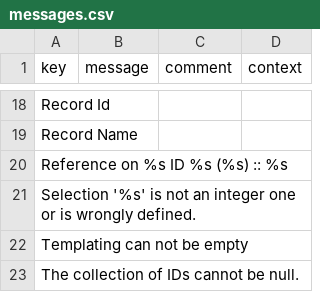
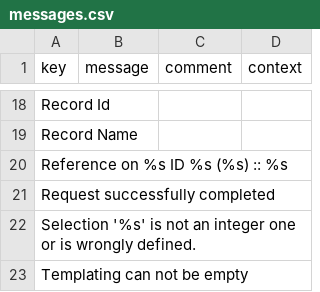
Before and after one commit to axelor/axelor-utils, a CSV file: src/main/resources/i18n/messages.csv, drawn as a sheet; only a part is shown, gaps mark what is left out; the shorter side is filled out with more unchanged rows.

```diff
--- a/src/main/resources/i18n/messages.csv
+++ b/src/main/resources/i18n/messages.csv
@@ -20,2 +20,3 @@
 "Reference on %s ID %s (%s) :: %s",,,
+"Request successfully completed",,,
 "Selection '%s' is not an integer one or is wrongly defined.",,,
```
Also changed, not shown: src/main/resources/i18n/messages_en.csv, src/main/resources/i18n/messages_fr.csv, 16 other files.
